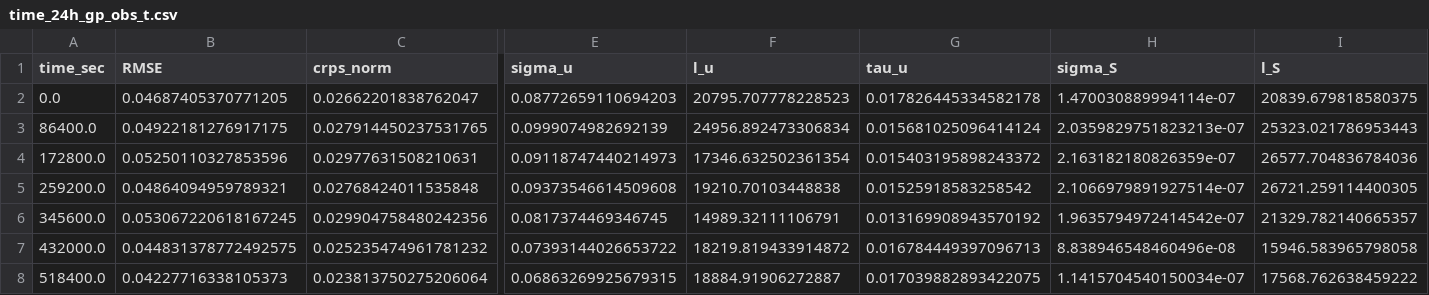
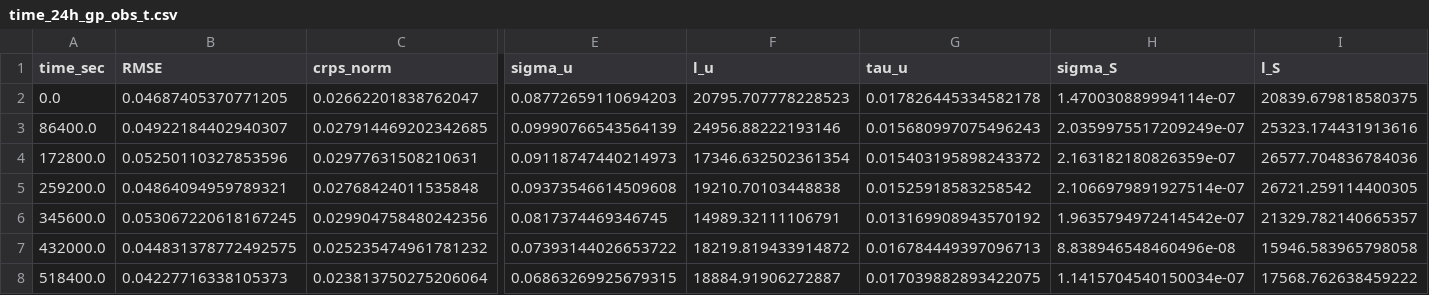
Before and after one commit to rdkreij/inversion-sst-gp, a CSV file: 2_covariance_parameter_estimation/outputs/time_24h_gp_obs_t.csv, drawn as a sheet; only a part is shown, gaps mark what is left out; the diff covers the shown part only; the diff names each change by its address in the sheet, - before the commit and + after, or states it on an @@ line.

```diff
--- a/2_covariance_parameter_estimation/outputs/time_24h_gp_obs_t.csv
+++ b/2_covariance_parameter_estimation/outputs/time_24h_gp_obs_t.csv
-B3 (RMSE): 0.04922181276917175
+B3 (RMSE): 0.04922184402940307
-C3 (crps_norm): 0.027914450237531765
+C3 (crps_norm): 0.027914469202342685
-E3 (sigma_u): 0.0999074982692139
+E3 (sigma_u): 0.09990766543564139
-F3 (l_u): 24956.892473306834
+F3 (l_u): 24956.88222193146
-G3 (tau_u): 0.015681025096414124
+G3 (tau_u): 0.015680997075496243
-H3 (sigma_S): 2.0359829751823213e-07
+H3 (sigma_S): 2.0359975517209249e-07
-I3 (l_S): 25323.021786953443
+I3 (l_S): 25323.174431913616
```
Also changed, not shown: 5 edited cells elsewhere in this file, 2_covariance_parameter_estimation/outputs/satellite_gp_obs_t.csv, 2_covariance_parameter_estimation/outputs/time_24h_gos_t.csv, 21 other files.
